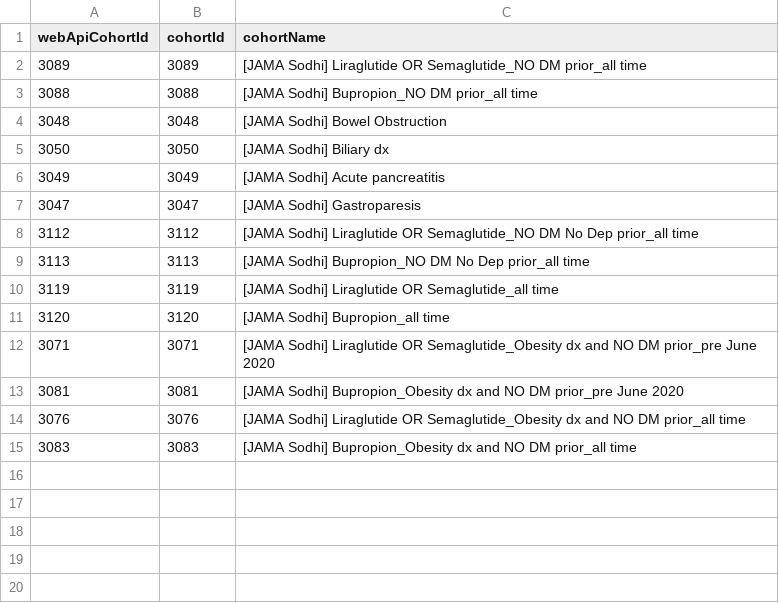
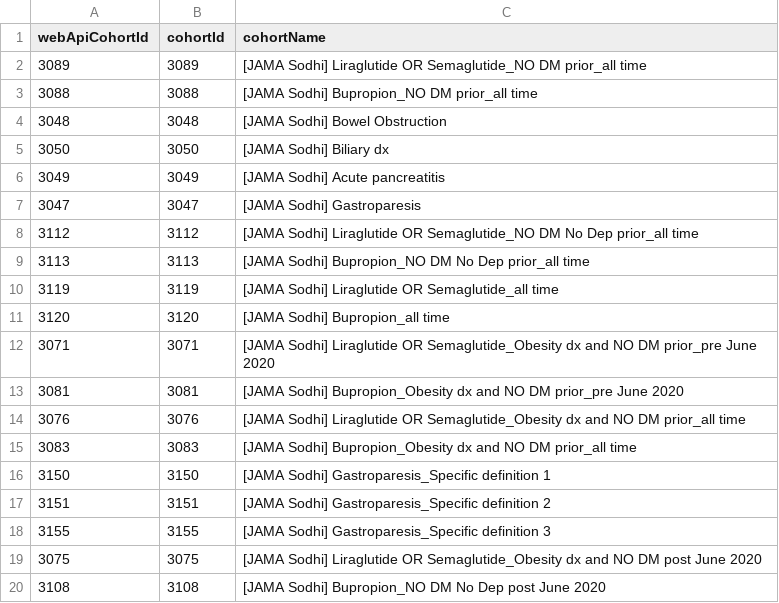
Before and after one commit to ohdsi-studies/ReproducibilitySodhi2023, a CSV file: inst/Cohorts.csv, drawn as a sheet; the diff names each change by its address in the sheet, - before the commit and + after, or states it on an @@ line.

Commit message:
update cohort manifest

```diff
--- a/inst/Cohorts.csv
+++ b/inst/Cohorts.csv
+row 16: 3150 | 3150 | [JAMA Sodhi] Gastroparesis_Specific definition 1
+row 17: 3151 | 3151 | [JAMA Sodhi] Gastroparesis_Specific definition 2
+row 18: 3155 | 3155 | [JAMA Sodhi] Gastroparesis_Specific definition 3
+row 19: 3075 | 3075 | [JAMA Sodhi] Liraglutide OR Semaglutide_Obesity dx and NO DM post June 2020
+row 20: 3108 | 3108 | [JAMA Sodhi] Bupropion_NO DM No Dep post June 2020
```
